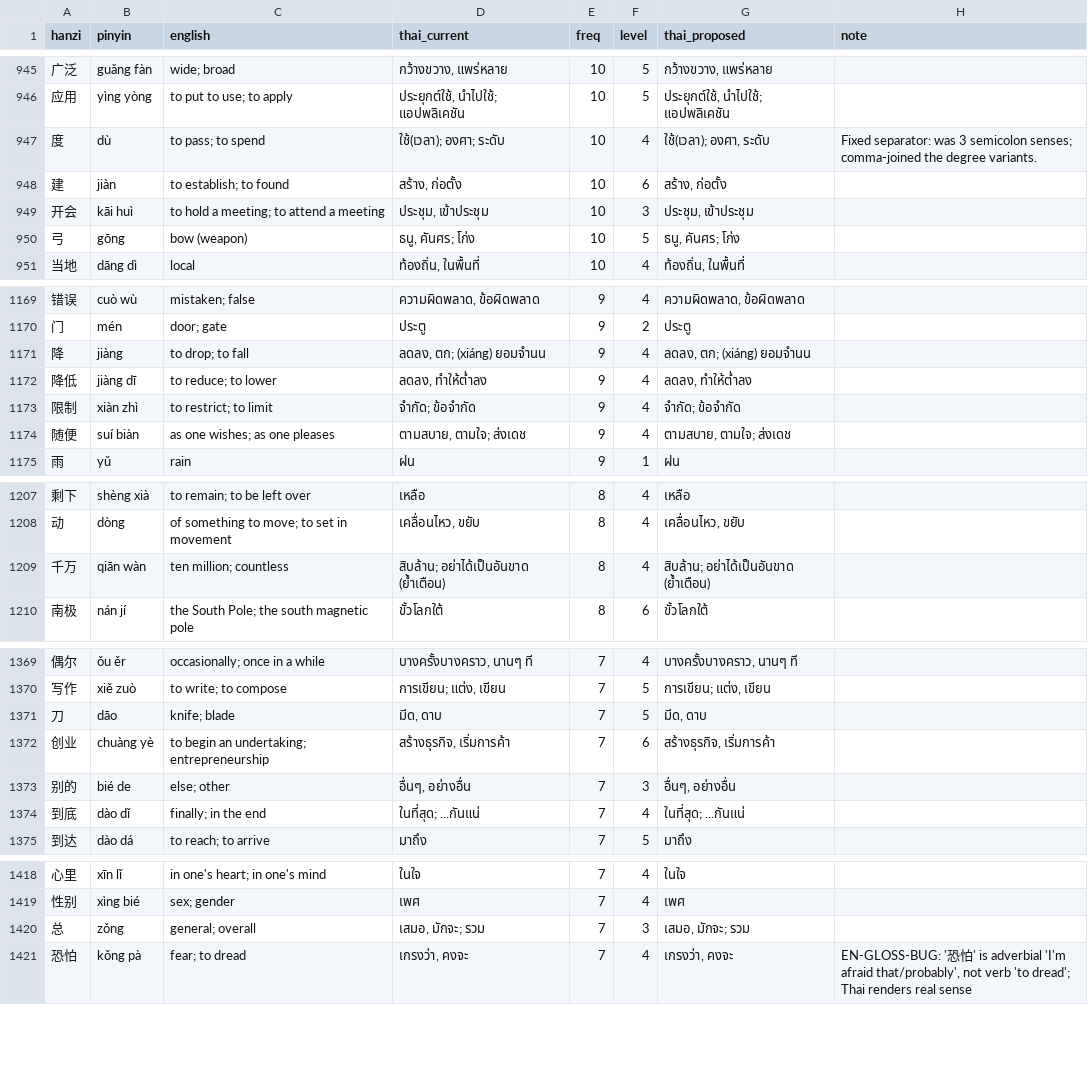
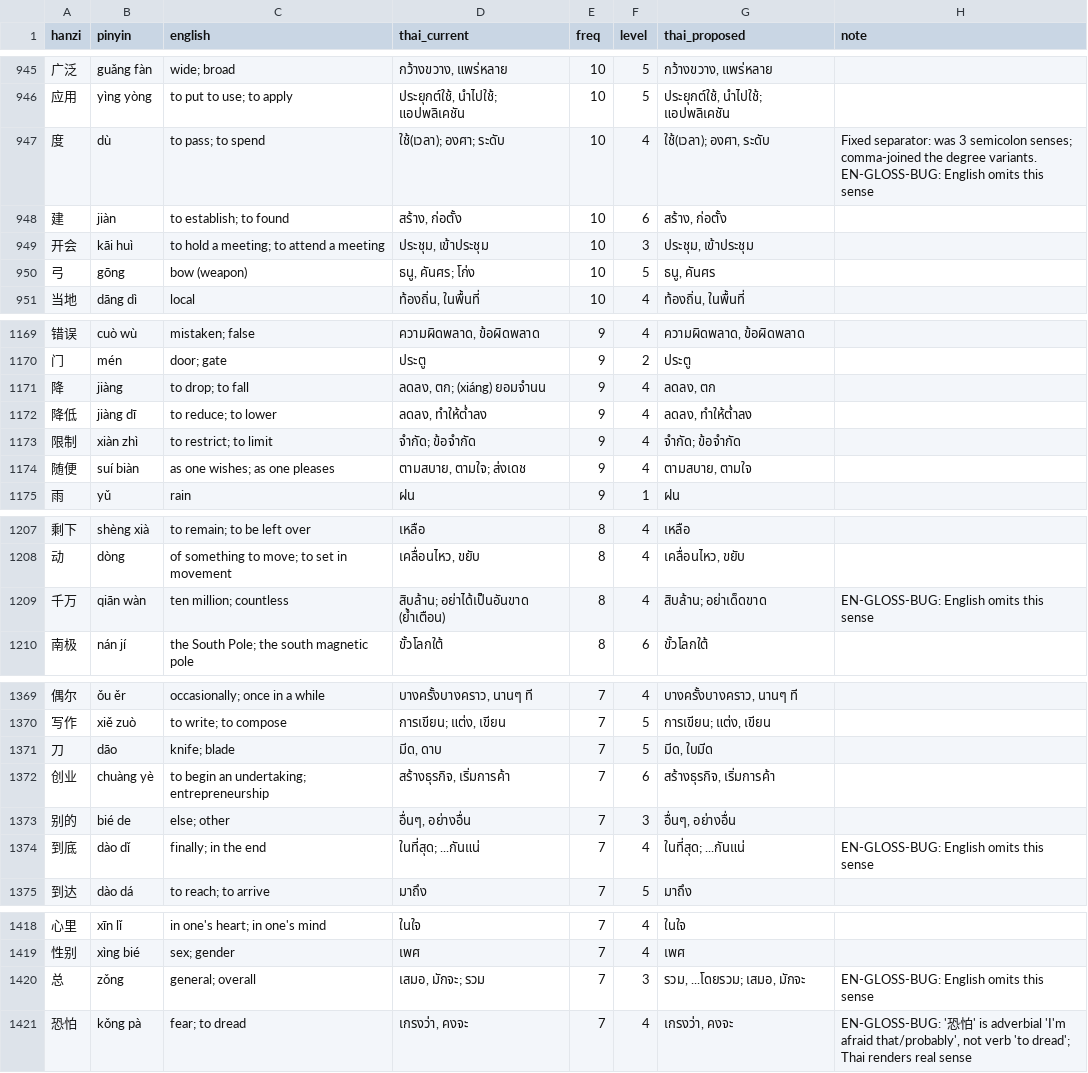
Before and after one commit to sarachdatabear-polar/hsk_game, a CSV file: docs/superpowers/thai/batch-a/merged.csv, drawn as a sheet; only a part is shown, gaps mark what is left out; the diff covers the shown part only.

```diff
--- a/docs/superpowers/thai/batch-a/merged.csv
+++ b/docs/superpowers/thai/batch-a/merged.csv
@@ -946,6 +946,6 @@ hanzi,pinyin,english,thai_current,freq,level,thai_proposed,note
 应用,yìng yòng,to put to use; to apply,"ประยุกต์ใช้, นำไปใช้; แอปพลิเคชัน",10,5,"ประยุกต์ใช้, นำไปใช้; แอปพลิเคชัน",
-度,dù,to pass; to spend,ใช้(เวลา); องศา; ระดับ,10,4,"ใช้(เวลา); องศา, ระดับ",Fixed separator: was 3 semicolon senses; comma-joined the degree variants.
+度,dù,to pass; to spend,ใช้(เวลา); องศา; ระดับ,10,4,"ใช้(เวลา); องศา, ระดับ",Fixed separator: was 3 semicolon senses; comma-joined the degree variants. EN-GLOSS-BUG: English omits this sense
 建,jiàn,to establish; to found,"สร้าง, ก่อตั้ง",10,6,"สร้าง, ก่อตั้ง",
 开会,kāi huì,to hold a meeting; to attend a meeting,"ประชุม, เข้าประชุม",10,3,"ประชุม, เข้าประชุม",
-弓,gōng,bow (weapon),"ธนู, คันศร; โก่ง",10,5,"ธนู, คันศร; โก่ง",
+弓,gōng,bow (weapon),"ธนู, คันศร; โก่ง",10,5,"ธนู, คันศร",
 当地,dāng dì,local,"ท้องถิ่น, ในพื้นที่",10,4,"ท้องถิ่น, ในพื้นที่",
@@ -1170,6 +1170,6 @@ hanzi,pinyin,english,thai_current,freq,level,thai_proposed,note
 门,mén,door; gate,ประตู,9,2,ประตู,
-降,jiàng,to drop; to fall,"ลดลง, ตก; (xiáng) ยอมจำนน",9,4,"ลดลง, ตก; (xiáng) ยอมจำนน",
+降,jiàng,to drop; to fall,"ลดลง, ตก; (xiáng) ยอมจำนน",9,4,"ลดลง, ตก",
 降低,jiàng dī,to reduce; to lower,"ลดลง, ทำให้ต่ำลง",9,4,"ลดลง, ทำให้ต่ำลง",
 限制,xiàn zhì,to restrict; to limit,จำกัด; ข้อจำกัด,9,4,จำกัด; ข้อจำกัด,
-随便,suí biàn,as one wishes; as one pleases,"ตามสบาย, ตามใจ; ส่งเดช",9,4,"ตามสบาย, ตามใจ; ส่งเดช",
+随便,suí biàn,as one wishes; as one pleases,"ตามสบาย, ตามใจ; ส่งเดช",9,4,"ตามสบาย, ตามใจ",
 雨,yǔ,rain,ฝน,9,1,ฝน,
@@ -1208,3 +1208,3 @@ hanzi,pinyin,english,thai_current,freq,level,thai_proposed,note
 动,dòng,of something to move; to set in movement,"เคลื่อนไหว, ขยับ",8,4,"เคลื่อนไหว, ขยับ",
-千万,qiān wàn,ten million; countless,สิบล้าน; อย่าได้เป็นอันขาด (ย้ำเตือน),8,4,สิบล้าน; อย่าได้เป็นอันขาด (ย้ำเตือน),
+千万,qiān wàn,ten million; countless,สิบล้าน; อย่าได้เป็นอันขาด (ย้ำเตือน),8,4,สิบล้าน; อย่าเด็ดขาด,EN-GLOSS-BUG: English omits this sense
 南极,nán jí,the South Pole; the south magnetic pole,ขั้วโลกใต้,8,6,ขั้วโลกใต้,
@@ -1370,6 +1370,6 @@ hanzi,pinyin,english,thai_current,freq,level,thai_proposed,note
 写作,xiě zuò,to write; to compose,"การเขียน; แต่ง, เขียน",7,5,"การเขียน; แต่ง, เขียน",
-刀,dāo,knife; blade,"มีด, ดาบ",7,5,"มีด, ดาบ",
+刀,dāo,knife; blade,"มีด, ดาบ",7,5,"มีด, ใบมีด",
 创业,chuàng yè,to begin an undertaking; entrepreneurship,"สร้างธุรกิจ, เริ่มการค้า",7,6,"สร้างธุรกิจ, เริ่มการค้า",
 别的,bié de,else; other,"อื่นๆ, อย่างอื่น",7,3,"อื่นๆ, อย่างอื่น",
-到底,dào dǐ,finally; in the end,ในที่สุด; ...กันแน่,7,4,ในที่สุด; ...กันแน่,
+到底,dào dǐ,finally; in the end,ในที่สุด; ...กันแน่,7,4,ในที่สุด; ...กันแน่,EN-GLOSS-BUG: English omits this sense
 到达,dào dá,to reach; to arrive,มาถึง,7,5,มาถึง,
@@ -1419,3 +1419,3 @@ hanzi,pinyin,english,thai_current,freq,level,thai_proposed,note
 性别,xìng bié,sex; gender,เพศ,7,4,เพศ,
-总,zǒng,general; overall,"เสมอ, มักจะ; รวม",7,3,"เสมอ, มักจะ; รวม",
+总,zǒng,general; overall,"เสมอ, มักจะ; รวม",7,3,"รวม, ...โดยรวม; เสมอ, มักจะ",EN-GLOSS-BUG: English omits this sense
 恐怕,kǒng pà,fear; to dread,"เกรงว่า, คงจะ",7,4,"เกรงว่า, คงจะ","EN-GLOSS-BUG: '恐怕' is adverbial 'I'm afraid that/probably', not verb 'to dread'; Thai renders real sense"
```
Also changed, not shown: 59 edited cells elsewhere in this file.
